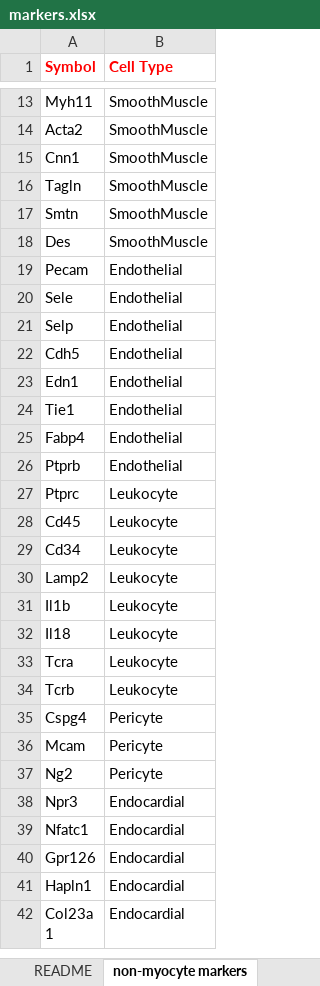
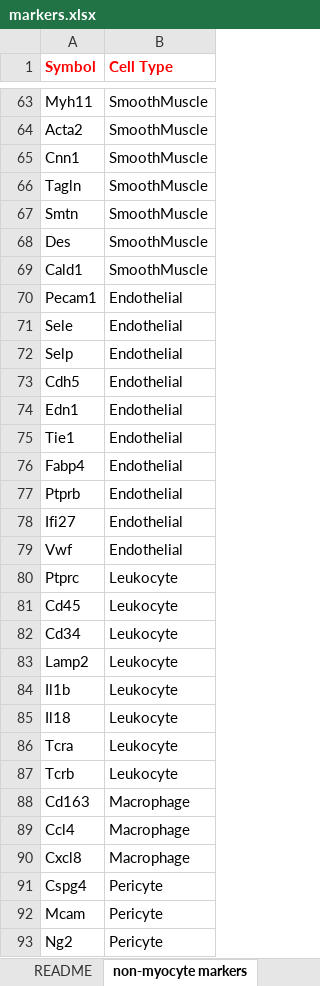
Before and after one commit to ArisStefanosSn/Miscellaneous, an Excel workbook: markers.xlsx, sheet non-myocyte markers, drawn as a sheet; only a part is shown, gaps mark what is left out; the shorter side is filled out with more unchanged rows; values as stored, in another font and other column widths than the file's, no borders; addresses are those after the commit; the diff covers the shown part only; the diff names each change by its address in the sheet, - before the commit and + after, or states it on an @@ line.

```diff
--- a/markers.xlsx (sheet non-myocyte markers)
+++ b/markers.xlsx (sheet non-myocyte markers)
+row 69: Cald1 | SmoothMuscle
-A70 (Symbol): Pecam
+A70 (Symbol): Pecam1
+row 78: Ifi27 | Endothelial
+row 79: Vwf | Endothelial
+row 88: Cd163 | Macrophage
+row 89: Ccl4 | Macrophage
+row 90: Cxcl8 | Macrophage
```
Also changed, not shown: 50 added rows and 5 edited cells elsewhere in this sheet, sheet myocyte markers, sheet README, other sheet tabs.
